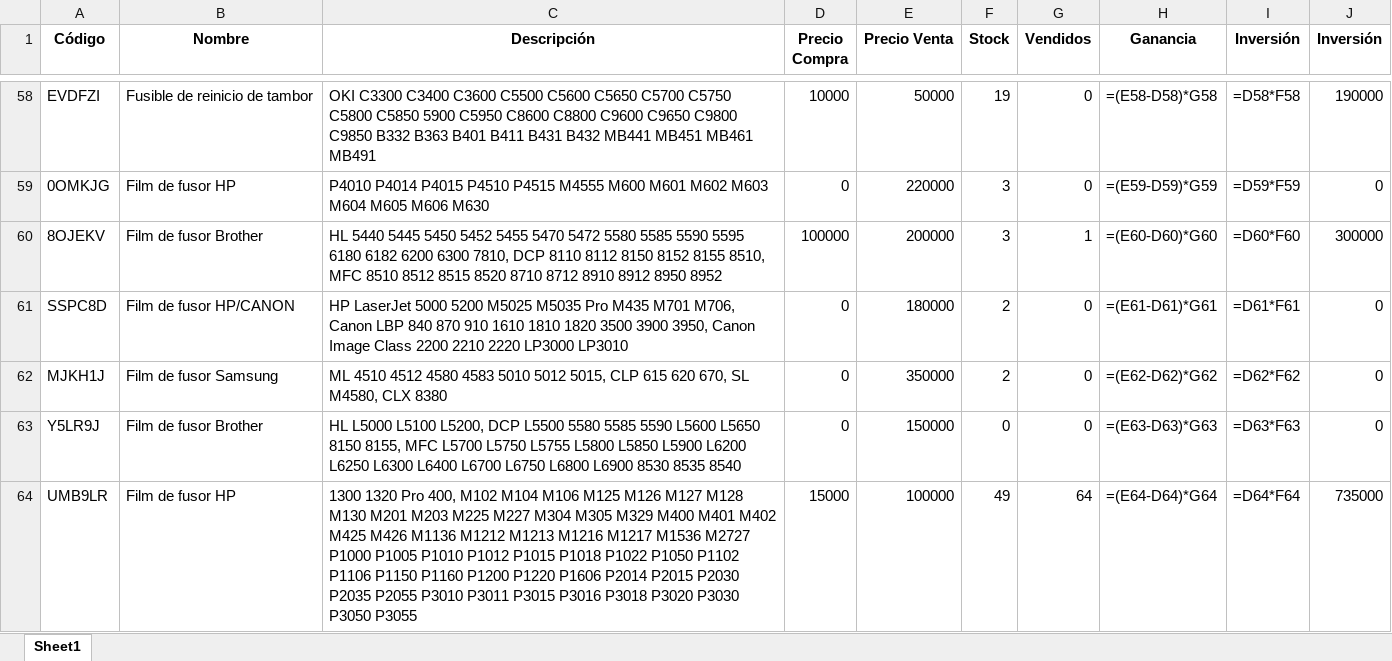
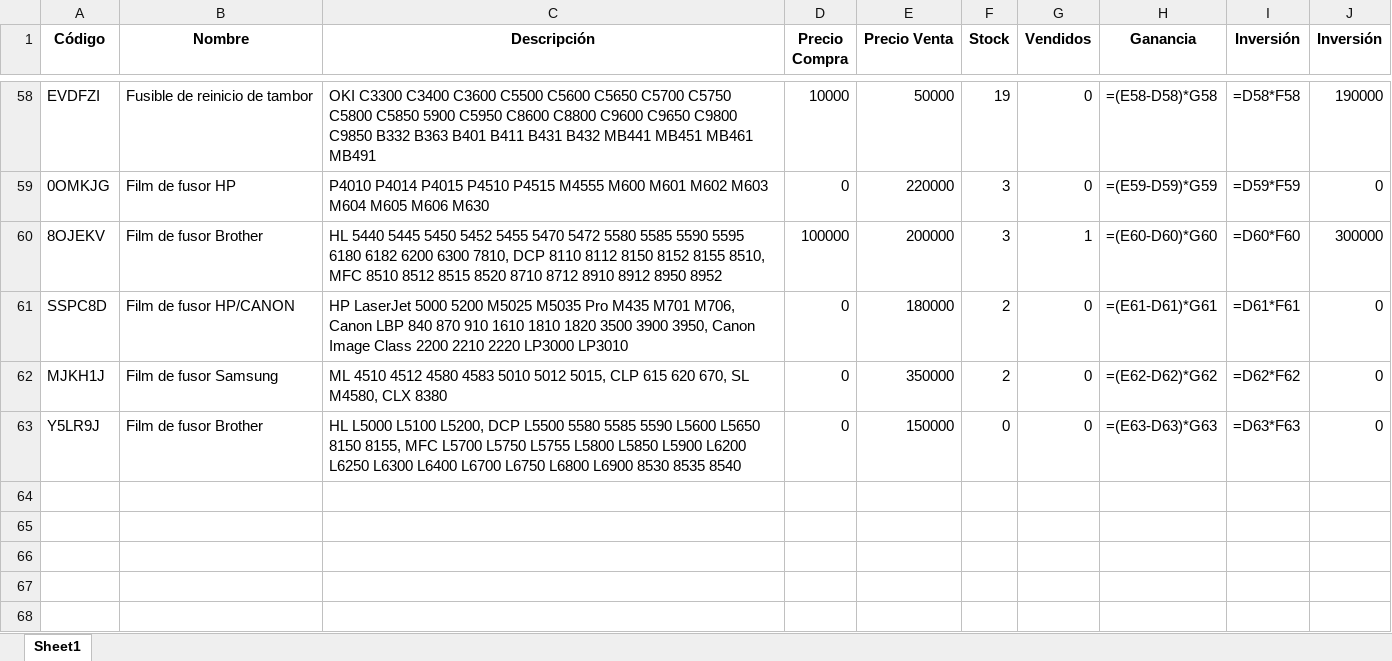
Before and after one commit to chantalquintana/imagenes-inventario, an Excel workbook: inventario.xlsx, sheet Sheet1, drawn as a sheet; only a part is shown, gaps mark what is left out; values as stored, in another font and other column widths than the file's, no borders; formulas without a stored value are shown as written; the diff names each change by its address in the sheet, - before the commit and + after, or states it on an @@ line.

Commit message:
Actualización automática del inventario, Google Sheets y productos.json

```diff
--- a/inventario.xlsx (sheet Sheet1)
+++ b/inventario.xlsx (sheet Sheet1)
-row 64: UMB9LR | Film de fusor HP | 1300 1320 Pro 400, M102 M104 M106 M125 M126 M127 M128 M130 M201 M203 M225 M227 M304 M305 M329 M400 M401 M402 M425 M426 M1136 M1212 M1213 M1216 M1217 M1536 M2727 P1000 P1005 P1010 P1012 P1015 P1018 P1022 P1050 P1102 P1106 P1150 P1160 P1200 P1220 P1606 P2014 P2015 P2030 P2035 P2055 P3010 P3011 P3015 P3016 P3018 P3020 P3030 P3050 P3055 | 15000 | 100000 | 49 | 64 | =(E64-D64)*G64 | =D64*F64 | 735000
```
Also changed, not shown: 1 other file.
